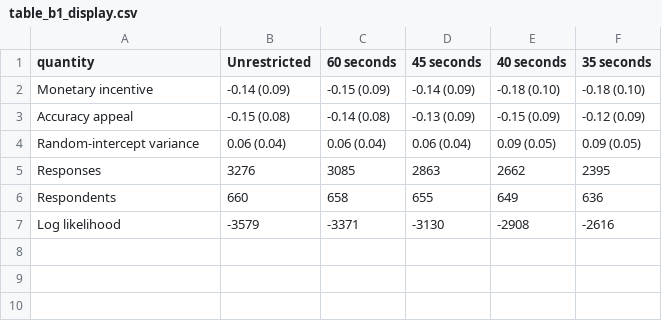
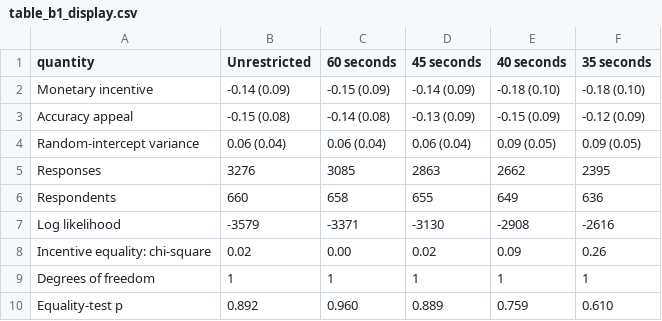
Before and after one commit to finite-sample/know_serious, a CSV file: tabs/table_b1_display.csv, drawn as a sheet.

```diff
--- a/tabs/table_b1_display.csv
+++ b/tabs/table_b1_display.csv
@@ -7 +7,4 @@ Respondents,660,658,655,649,636
 Log likelihood,-3579,-3371,-3130,-2908,-2616
+Incentive equality: chi-square,0.02,0.00,0.02,0.09,0.26
+Degrees of freedom,1,1,1,1,1
+Equality-test p,0.892,0.960,0.889,0.759,0.610
```
Also changed, not shown: tabs/table_2_display.csv, tabs/table_3_display.csv, 45 other files.
